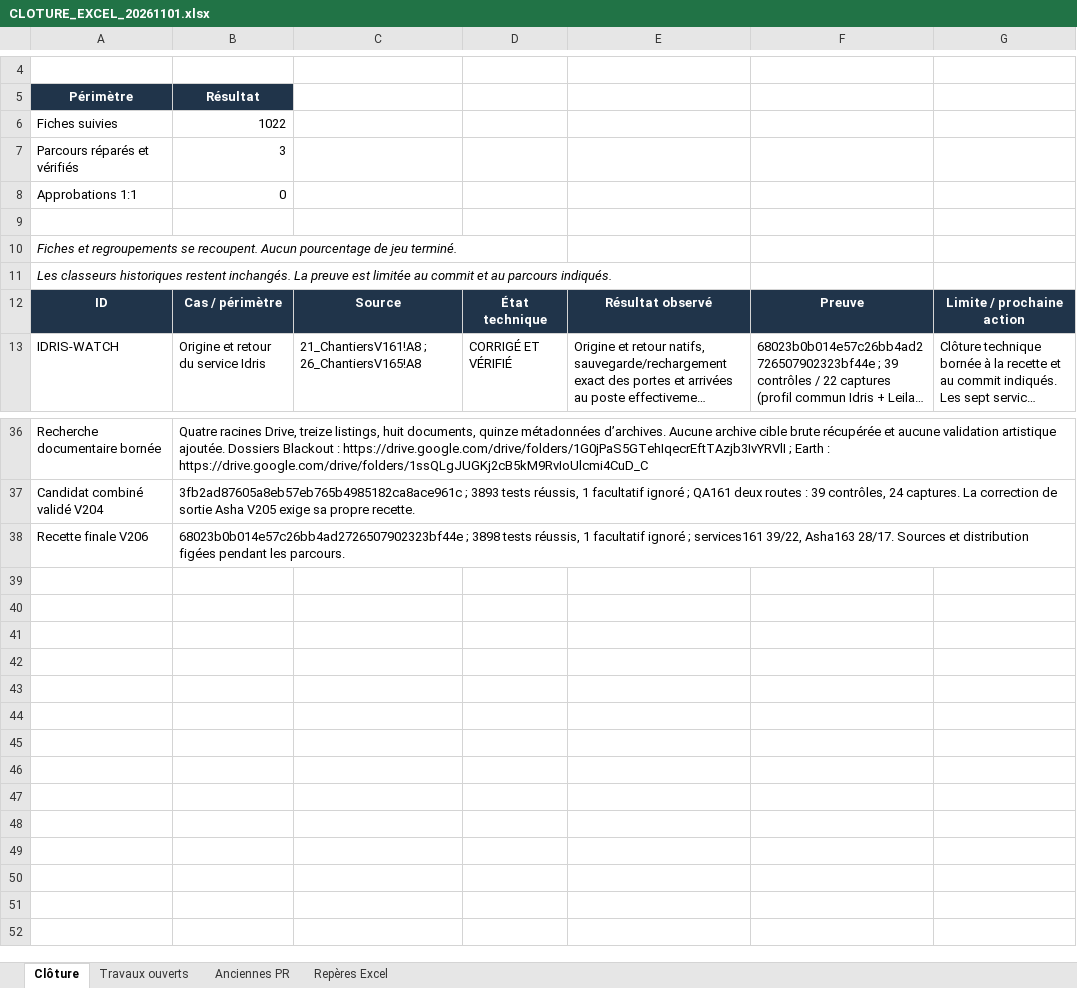
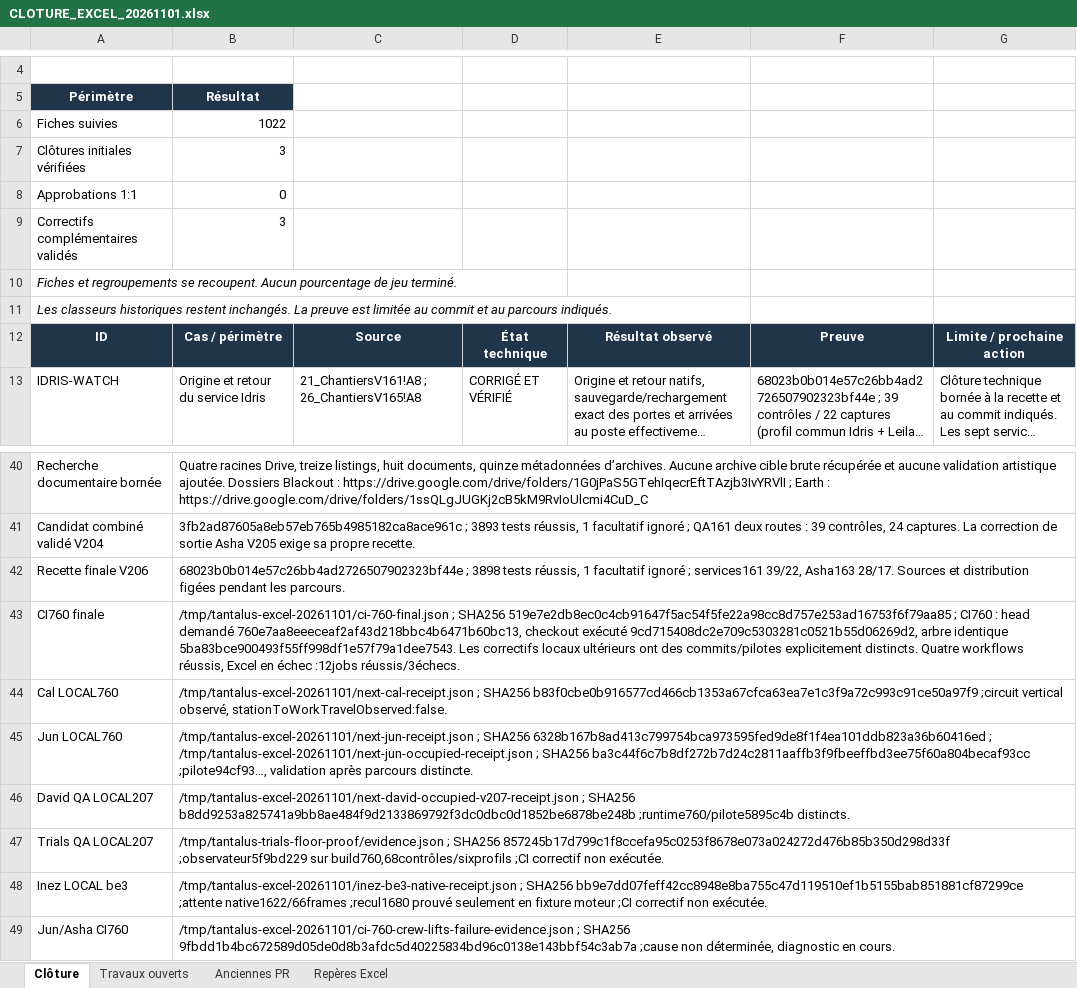
Before and after one commit to darknigthmare/aliens-tantalus-frontier, an Excel workbook: docs/development/CLOTURE_EXCEL_20261101.xlsx, sheet Clôture, drawn as a sheet; only a part is shown, gaps mark what is left out; long unchanged cells end in …; values as stored, in another font and other column widths than the file's, no borders; conditional formats not drawn; the diff covers the shown part only; the diff names each change by its address in the sheet, - before the commit and + after, or states it on an @@ line.

Commit message:
docs(excel): record completed CI and scoped service follow-ups

```diff
--- a/docs/development/CLOTURE_EXCEL_20261101.xlsx (sheet Clôture)
+++ b/docs/development/CLOTURE_EXCEL_20261101.xlsx (sheet Clôture)
-A7: Parcours réparés et vérifiés
+A7: Clôtures initiales vérifiées
-row 9: (empty)
+row 9: Correctifs complémentaires validés | 3
+row 43: CI760 finale | /tmp/tantalus-excel-20261101/ci-760-final.json ; SHA256 519e7e2db8ec0c4cb91647f5ac54f5fe22a98cc8d757e253ad16753f6f79aa85 ; CI760 : head demandé 760e7aa8eeeceaf2af43d218bbc4b6471b60bc13, checkout exécuté 9cd715408dc2e709c5303281c0521b55d06269d2, arbre identique 5ba83bce900493f55ff998df1e57f79a1dee7543. Les correctifs locaux ultérieurs ont des commits/pilotes explicitement distincts. Quatre workflows réussis, Excel en échec :12jobs réussis/3échecs.
+row 44: Cal LOCAL760 | /tmp/tantalus-excel-20261101/next-cal-receipt.json ; SHA256 b83f0cbe0b916577cd466cb1353a67cfca63ea7e1c3f9a72c993c91ce50a97f9 ;circuit vertical observé, stationToWorkTravelObserved:false.
+row 45: Jun LOCAL760 | /tmp/tantalus-excel-20261101/next-jun-receipt.json ; SHA256 6328b167b8ad413c799754bca973595fed9de8f1f4ea101ddb823a36b60416ed ; /tmp/tantalus-excel-20261101/next-jun-occupied-receipt.json ; SHA256 ba3c44f6c7b8df272b7d24c2811aaffb3f9fbeeffbd3ee75f60a804becaf93cc ;pilote94cf93…, validation après parcours distincte.
+row 46: David QA LOCAL207 | /tmp/tantalus-excel-20261101/next-david-occupied-v207-receipt.json ; SHA256 b8dd9253a825741a9bb8ae484f9d2133869792f3dc0dbc0d1852be6878be248b ;runtime760/pilote5895c4b distincts.
+row 47: Trials QA LOCAL207 | /tmp/tantalus-trials-floor-proof/evidence.json ; SHA256 857245b17d799c1f8ccefa95c0253f8678e073a024272d476b85b350d298d33f ;observateur5f9bd229 sur build760,68contrôles/sixprofils ;CI correctif non exécutée.
+row 48: Inez LOCAL be3 | /tmp/tantalus-excel-20261101/inez-be3-native-receipt.json ; SHA256 bb9e7dd07feff42cc8948e8ba755c47d119510ef1b5155bab851881cf87299ce ;attente native1622/66frames ;recul1680 prouvé seulement en fixture moteur ;CI correctif non exécutée.
+row 49: Jun/Asha CI760 | /tmp/tantalus-excel-20261101/ci-760-crew-lifts-failure-evidence.json ; SHA256 9fbdd1b4bc672589d05de0d8b3afdc5d40225834bd96c0138e143bbf54c3ab7a ;cause non déterminée, diagnostic en cours.
```
Also changed, not shown: 4 added rows and 28 edited cells elsewhere in this sheet, sheet Travaux ouverts, formulas that keep their value, 2 other files.
